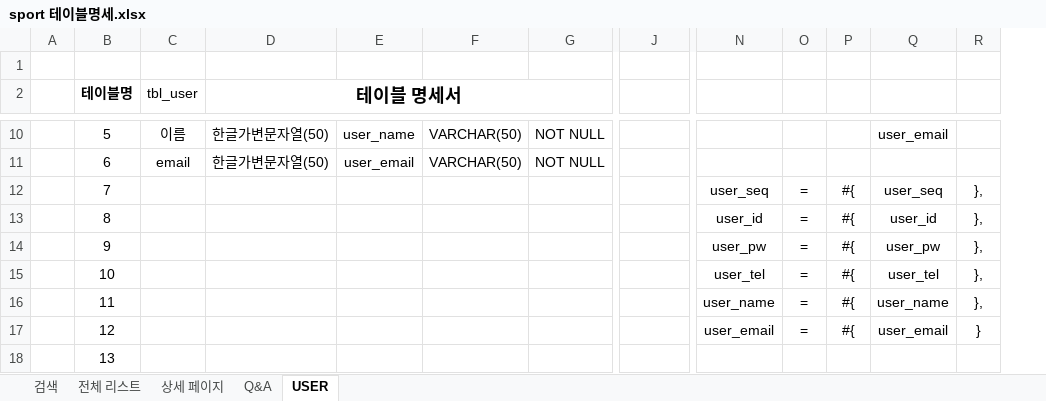
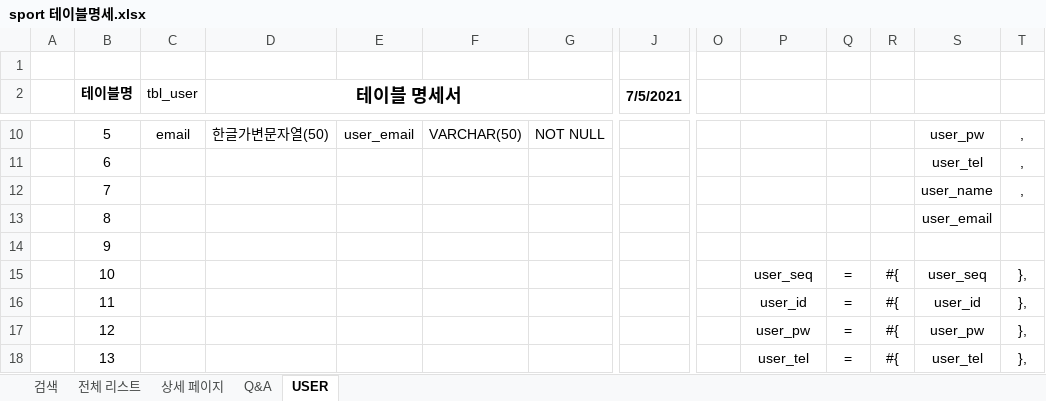
Before and after one commit to Eungyeol41/Sports_Project, an Excel workbook: DBMS/sport 테이블명세.xlsx, sheet USER, drawn as a sheet; only a part is shown, gaps mark what is left out; values as stored, in another font and other column widths than the file's, no borders; addresses are those after the commit; the diff covers the shown part only; the diff names each change by its address in the sheet, - before the commit and + after, or states it on an @@ line.

```diff
--- a/DBMS/sport 테이블명세.xlsx (sheet USER)
+++ b/DBMS/sport 테이블명세.xlsx (sheet USER)
+column O, empty
-J2: (empty)
+J2: 7/5/2021
-C10 (tbl_user): 이름
+C10 (tbl_user): email
-E10: user_name
+E10: user_email
-S10: user_email
+S10: user_pw
-T10:T11: (empty)
+T10:T11: ,
-C11 (tbl_user): email
+C11 (tbl_user): (empty)
-D11 (테이블 명세서): 한글가변문자열(50)
+D11 (테이블 명세서): (empty)
-E11: user_email
+E11: (empty)
-F11: VARCHAR(50)
+F11: (empty)
-G11: NOT NULL
+G11: (empty)
-S11: (empty)
+S11: user_tel
-P12: user_seq
+P12: (empty)
-Q12:Q14: =
+Q12:Q14: (empty)
-R12:R14: #{
+R12:R14: (empty)
-S12: user_seq
+S12: user_name
-T12: },
+T12: ,
-P13: user_id
+P13: (empty)
-S13: user_id
+S13: user_email
-T13:T14: },
+T13:T14: (empty)
-P14: user_pw
+P14: (empty)
-S14: user_pw
+S14: (empty)
-P15: user_tel
+P15: user_seq
-S15: user_tel
+S15: user_seq
-P16: user_name
+P16: user_id
-S16: user_name
+S16: user_id
-P17: user_email
+P17: user_pw
-S17: user_email
+S17: user_pw
-T17: }
+T17: },
-P18: (empty)
+P18: user_tel
-Q18: (empty)
+Q18: =
-R18: (empty)
+R18: #{
-S18: (empty)
+S18: user_tel
-T18: (empty)
+T18: },
```
Also changed, not shown: 1 added column and 47 edited cells elsewhere in this sheet, sheet 상세 페이지, sheet Q&A, sheet 검색, sheet 전체 리스트, 12 other files.
